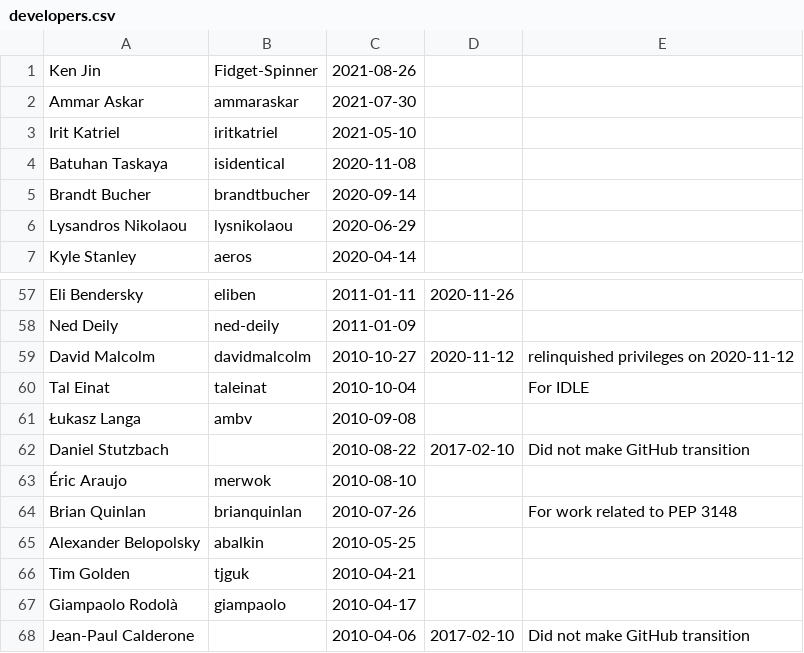
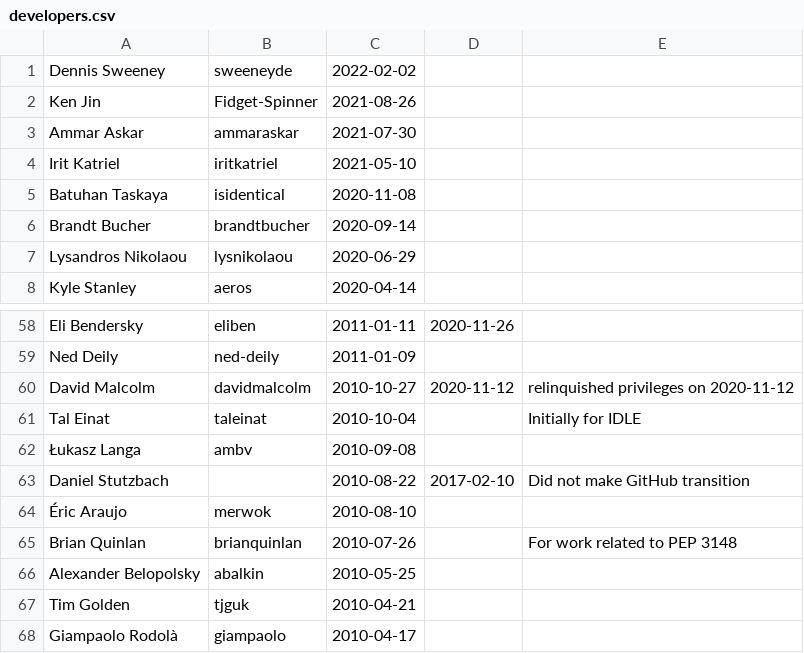
Before and after one commit to kitarefake/devguide, a CSV file: developers.csv, drawn as a sheet; only a part is shown, gaps mark what is left out; the shorter side is filled out with more unchanged rows.

Commit message:
Add Dennis Sweeney to the developer log

```diff
--- a/developers.csv
+++ b/developers.csv
@@ -1 +1,2 @@
+Dennis Sweeney,sweeneyde,2022-02-02,,
 Ken Jin,Fidget-Spinner,2021-08-26,,
@@ -59,3 +60,3 @@ Ned Deily,ned-deily,2011-01-09,,
 David Malcolm,davidmalcolm,2010-10-27,2020-11-12,relinquished privileges on 2020-11-12
-Tal Einat,taleinat,2010-10-04,,For IDLE
+Tal Einat,taleinat,2010-10-04,,Initially for IDLE
 Łukasz Langa,ambv,2010-09-08,,
```
